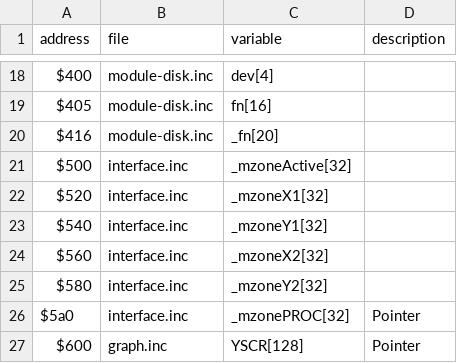
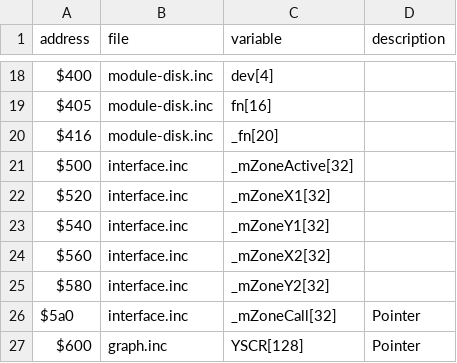
Before and after one commit to GSoftwareDevelopment/SIED, a CSV file: ZP.csv, drawn as a sheet; only a part is shown, gaps mark what is left out.

```diff
--- a/ZP.csv
+++ b/ZP.csv
@@ -20,8 +20,8 @@
 "$416","module-disk.inc","_fn[20]",
-"$500","interface.inc","_mzoneActive[32]",
-"$520","interface.inc","_mzoneX1[32]",
-"$540","interface.inc","_mzoneY1[32]",
-"$560","interface.inc","_mzoneX2[32]",
-"$580","interface.inc","_mzoneY2[32]",
-"$5a0","interface.inc","_mzonePROC[32]","Pointer"
+"$500","interface.inc","_mZoneActive[32]",
+"$520","interface.inc","_mZoneX1[32]",
+"$540","interface.inc","_mZoneY1[32]",
+"$560","interface.inc","_mZoneX2[32]",
+"$580","interface.inc","_mZoneY2[32]",
+"$5a0","interface.inc","_mZoneCall[32]","Pointer"
 "$600","graph.inc","YSCR[128]","Pointer"
```
Also changed, not shown: 13 other files.
